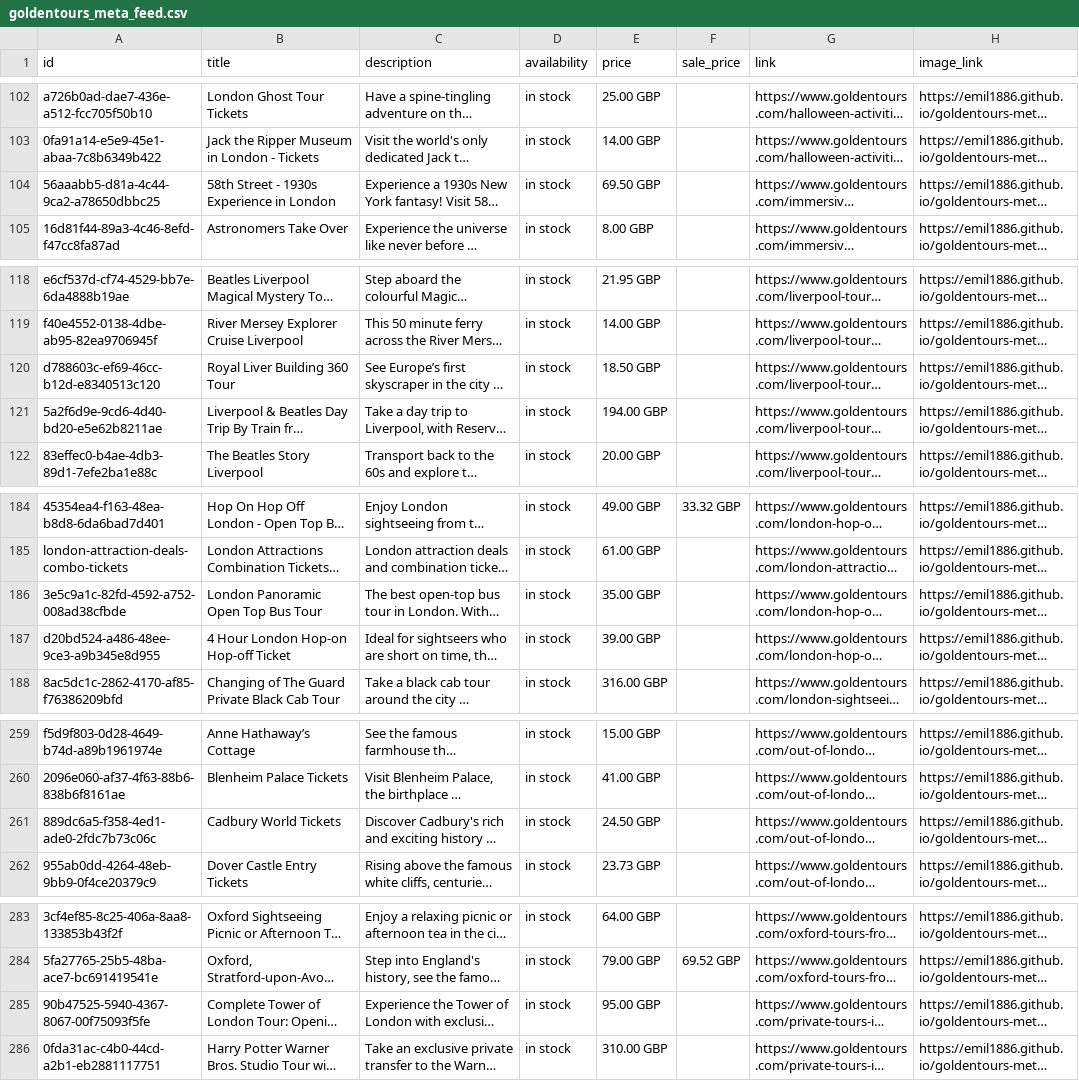
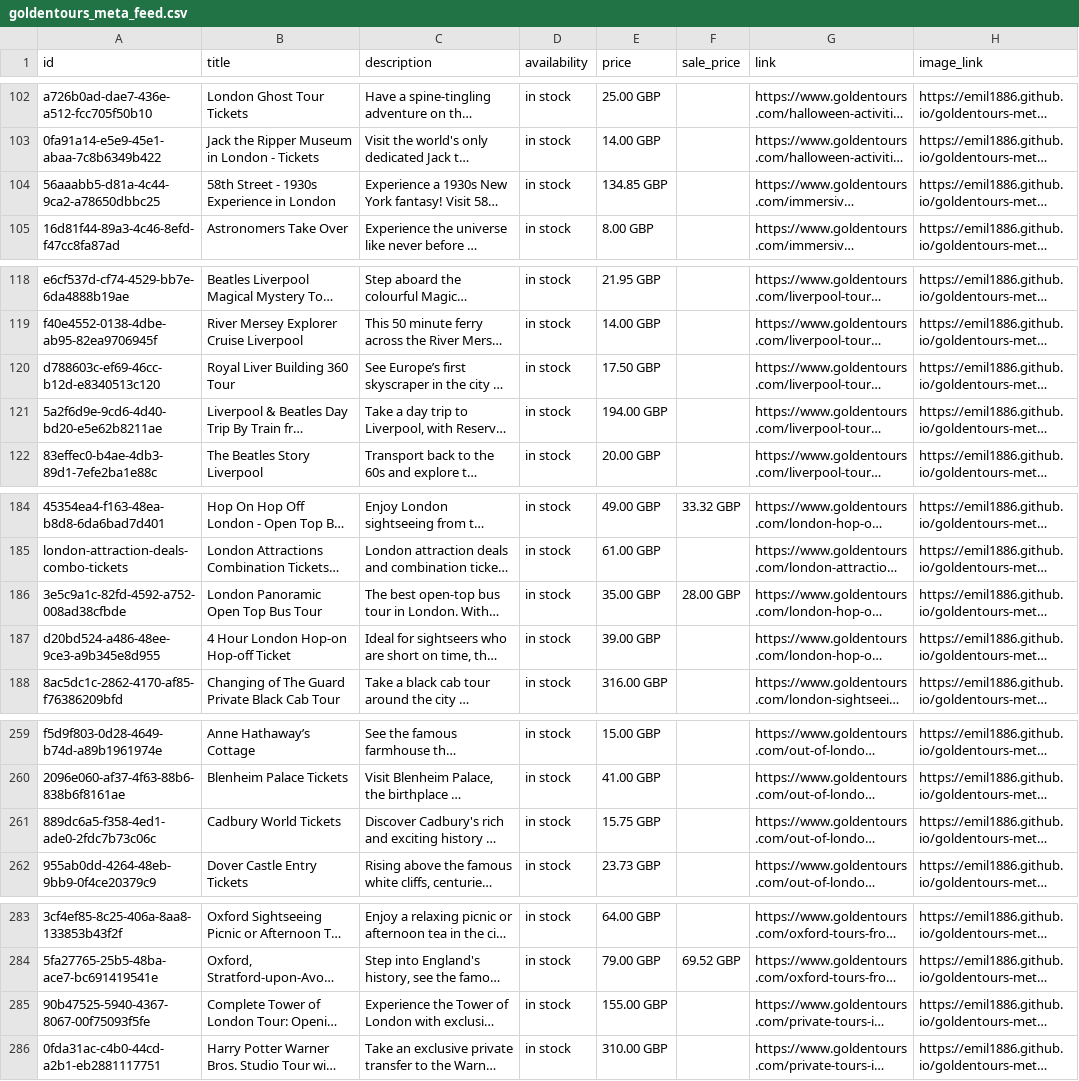
Before and after one commit to emil1886/goldentours-meta-feed, a CSV file: docs/goldentours_meta_feed.csv, drawn as a sheet; only a part is shown, gaps mark what is left out; long unchanged cells end in …; the diff covers the shown part only; the diff names each change by its address in the sheet, - before the commit and + after, or states it on an @@ line.

```diff
--- a/docs/goldentours_meta_feed.csv
+++ b/docs/goldentours_meta_feed.csv
-E104 (price): 69.50 GBP
+E104 (price): 134.85 GBP
-E120 (price): 18.50 GBP
+E120 (price): 17.50 GBP
-F186 (sale_price): (empty)
+F186 (sale_price): 28.00 GBP
-E261 (price): 24.50 GBP
+E261 (price): 15.75 GBP
-E285 (price): 95.00 GBP
+E285 (price): 155.00 GBP
```
Also changed, not shown: 10 edited cells elsewhere in this file, 1 other file.
